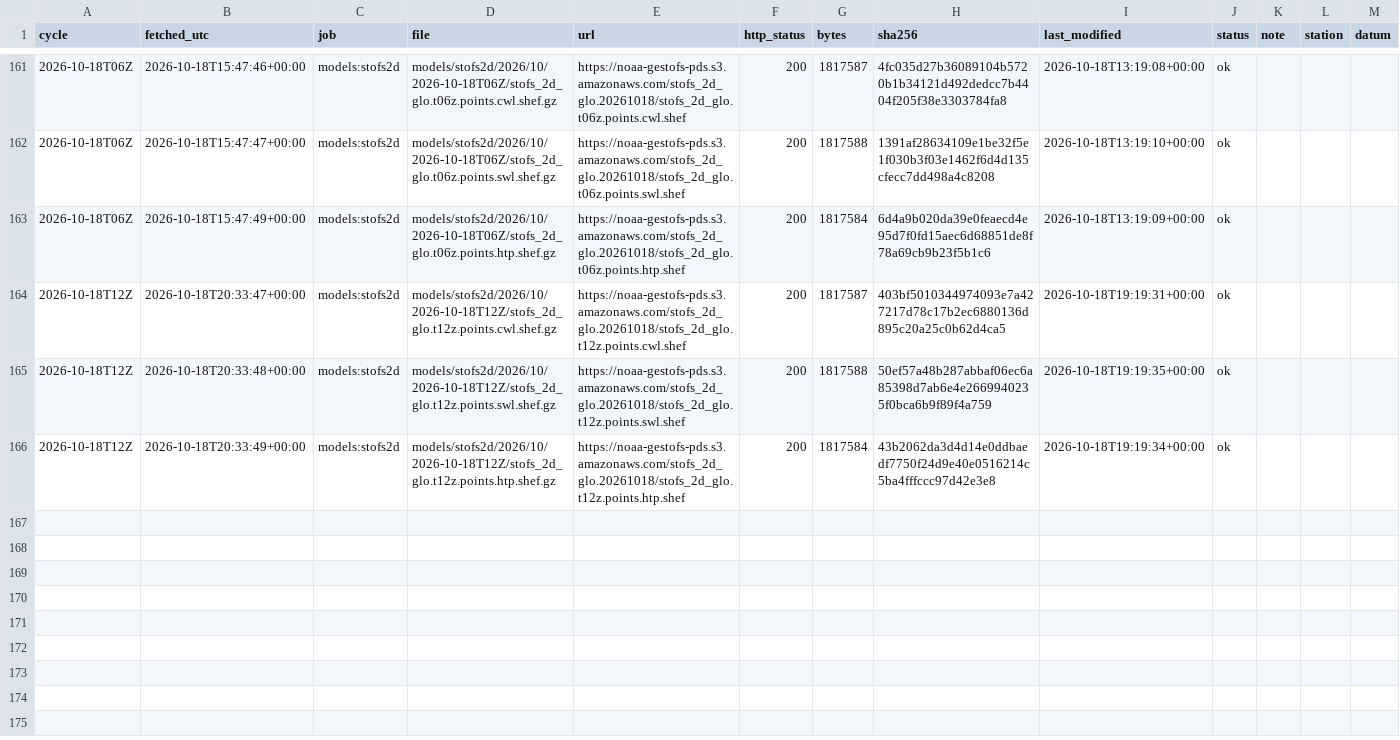
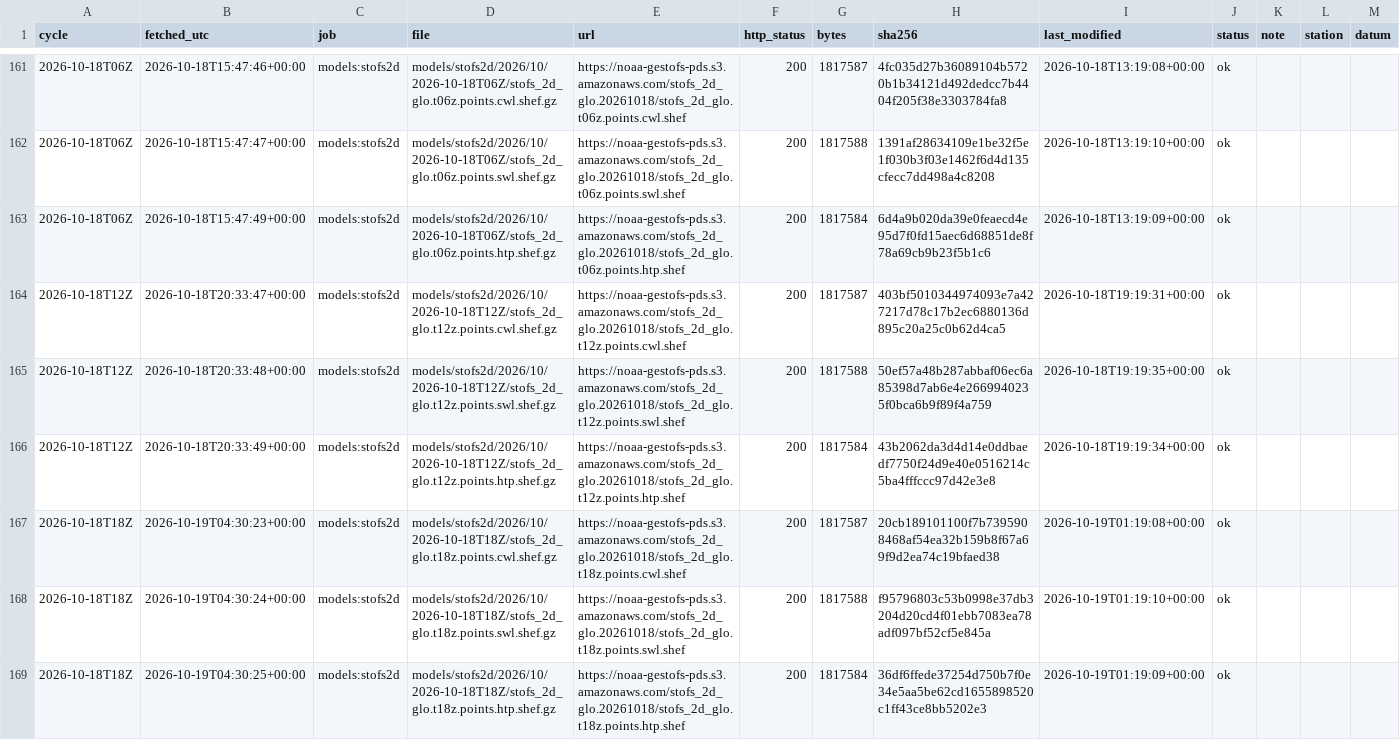
Before and after one commit to DerekLoftis/tidewatch_archive, a CSV file: data/index/models_stofs2d/2026-10.csv, drawn as a sheet; only a part is shown, gaps mark what is left out; rows hold the shown columns only; the diff names each change by its address in the sheet, - before the commit and + after, or states it on an @@ line.

```diff
--- a/data/index/models_stofs2d/2026-10.csv
+++ b/data/index/models_stofs2d/2026-10.csv
+row 167: 2026-10-18T18Z | 2026-10-19T04:30:23+00:00 | models:stofs2d | models/stofs2d/2026/10/2026-10-18T18Z/stofs_2d_glo.t18z.points.cwl.shef.gz | https://noaa-gestofs-pds.s3.amazonaws.com/stofs_2d_glo.20261018/stofs_2d_glo.t18z.points.cwl.shef | 200 | 1817587 | 20cb189101100f7b7395908468af54ea32b159b8f67a69f9d2ea74c19bfaed38 | 2026-10-19T01:19:08+00:00 | ok
+row 168: 2026-10-18T18Z | 2026-10-19T04:30:24+00:00 | models:stofs2d | models/stofs2d/2026/10/2026-10-18T18Z/stofs_2d_glo.t18z.points.swl.shef.gz | https://noaa-gestofs-pds.s3.amazonaws.com/stofs_2d_glo.20261018/stofs_2d_glo.t18z.points.swl.shef | 200 | 1817588 | f95796803c53b0998e37db3204d20cd4f01ebb7083ea78adf097bf52cf5e845a | 2026-10-19T01:19:10+00:00 | ok
+row 169: 2026-10-18T18Z | 2026-10-19T04:30:25+00:00 | models:stofs2d | models/stofs2d/2026/10/2026-10-18T18Z/stofs_2d_glo.t18z.points.htp.shef.gz | https://noaa-gestofs-pds.s3.amazonaws.com/stofs_2d_glo.20261018/stofs_2d_glo.t18z.points.htp.shef | 200 | 1817584 | 36df6ffede37254d750b7f0e34e5aa5be62cd1655898520c1ff43ce8bb5202e3 | 2026-10-19T01:19:09+00:00 | ok
```
Also changed, not shown: data/index/models/2026-10.csv, data/index/models_cbofs/2026-10.csv, 8 other files.
